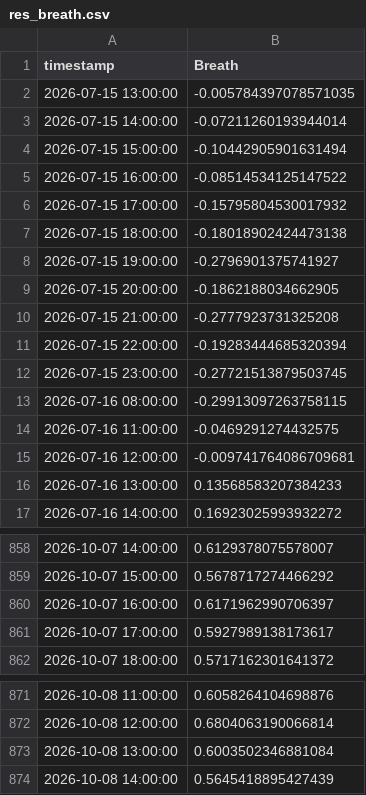
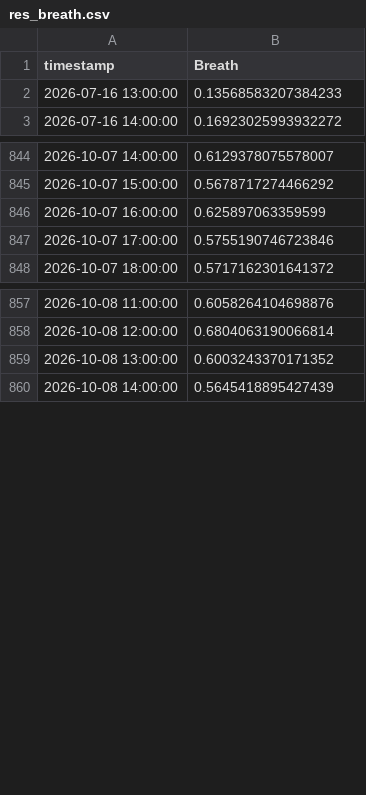
Before and after one commit to DrZoidbergJr/VolatilityFarm, a CSV file: reports/res_breath.csv, drawn as a sheet; only a part is shown, gaps mark what is left out; the diff covers the shown part only.

```diff
--- a/reports/res_breath.csv
+++ b/reports/res_breath.csv
@@ -1,16 +1,2 @@
 timestamp,Breath
-2026-07-15 13:00:00,-0.005784397078571035
-2026-07-15 14:00:00,-0.07211260193944014
-2026-07-15 15:00:00,-0.10442905901631494
-2026-07-15 16:00:00,-0.08514534125147522
-2026-07-15 17:00:00,-0.15795804530017932
-2026-07-15 18:00:00,-0.18018902424473138
-2026-07-15 19:00:00,-0.2796901375741927
-2026-07-15 20:00:00,-0.1862188034662905
-2026-07-15 21:00:00,-0.2777923731325208
-2026-07-15 22:00:00,-0.19283444685320394
-2026-07-15 23:00:00,-0.27721513879503745
-2026-07-16 08:00:00,-0.29913097263758115
-2026-07-16 11:00:00,-0.0469291274432575
-2026-07-16 12:00:00,-0.009741764086709681
 2026-07-16 13:00:00,0.13568583207384233
@@ -859,4 +845,4 @@ timestamp,Breath
 2026-10-07 15:00:00,0.5678717274466292
-2026-10-07 16:00:00,0.6171962990706397
-2026-10-07 17:00:00,0.5927989138173617
+2026-10-07 16:00:00,0.625897063359599
+2026-10-07 17:00:00,0.5755190746723846
 2026-10-07 18:00:00,0.5717162301641372
@@ -872,3 +858,3 @@ timestamp,Breath
 2026-10-08 12:00:00,0.6804063190066814
-2026-10-08 13:00:00,0.6003502346881084
+2026-10-08 13:00:00,0.6003243370171352
 2026-10-08 14:00:00,0.5645418895427439
```
Also changed, not shown: 14 added rows elsewhere in this file, reports/res_market_regimes.csv, reports/res_rel_portfolio.csv, 2 other files.
